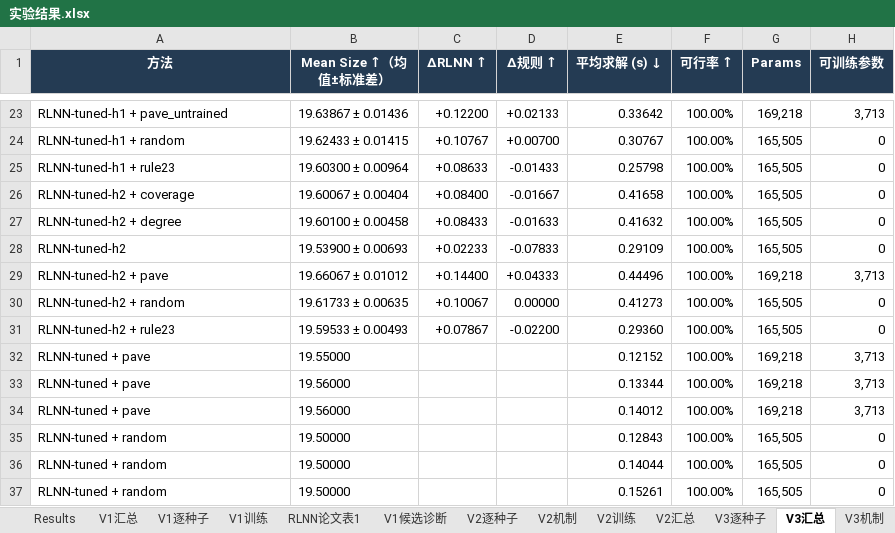
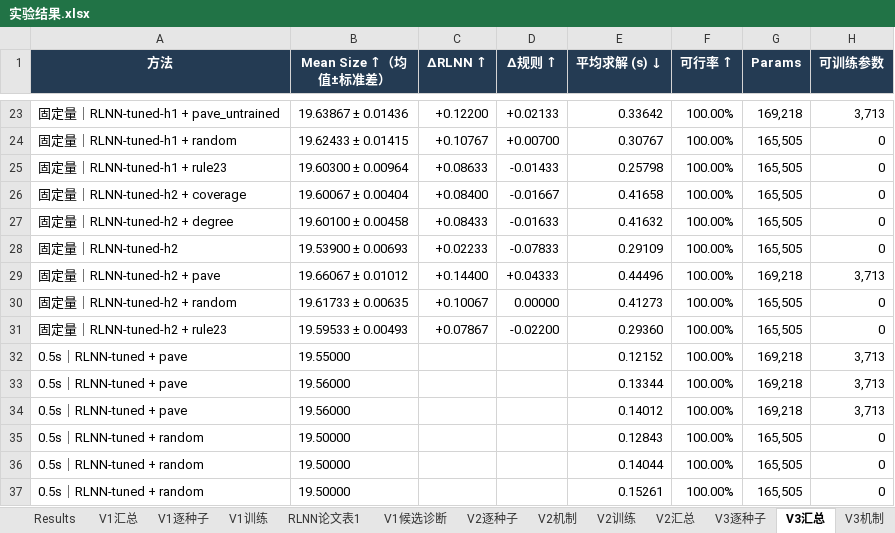
Before and after one commit to YuqiWang-code/RLNN_lab, an Excel workbook: docs/实验结果.xlsx, sheet V3汇总, drawn as a sheet; only a part is shown, gaps mark what is left out; values as stored, in another font and other column widths than the file's, no borders; the diff covers the shown part only; the diff names each change by its address in the sheet, - before the commit and + after, or states it on an @@ line.

```diff
--- a/docs/实验结果.xlsx (sheet V3汇总)
+++ b/docs/实验结果.xlsx (sheet V3汇总)
-A23 (方法): RLNN-tuned-h1 + pave_untrained
+A23 (方法): 固定量｜RLNN-tuned-h1 + pave_untrained
-A24 (方法): RLNN-tuned-h1 + random
+A24 (方法): 固定量｜RLNN-tuned-h1 + random
-A25 (方法): RLNN-tuned-h1 + rule23
+A25 (方法): 固定量｜RLNN-tuned-h1 + rule23
-A26 (方法): RLNN-tuned-h2 + coverage
+A26 (方法): 固定量｜RLNN-tuned-h2 + coverage
-A27 (方法): RLNN-tuned-h2 + degree
+A27 (方法): 固定量｜RLNN-tuned-h2 + degree
-A28 (方法): RLNN-tuned-h2
+A28 (方法): 固定量｜RLNN-tuned-h2
-A29 (方法): RLNN-tuned-h2 + pave
+A29 (方法): 固定量｜RLNN-tuned-h2 + pave
-A30 (方法): RLNN-tuned-h2 + random
+A30 (方法): 固定量｜RLNN-tuned-h2 + random
-A31 (方法): RLNN-tuned-h2 + rule23
+A31 (方法): 固定量｜RLNN-tuned-h2 + rule23
-A32:A34 (方法): RLNN-tuned + pave
+A32:A34 (方法): 0.5s｜RLNN-tuned + pave
-A35:A37 (方法): RLNN-tuned + random
+A35:A37 (方法): 0.5s｜RLNN-tuned + random
```
Also changed, not shown: 32 edited cells elsewhere in this sheet, sheet V3逐种子, sheet V3机制, formulas that keep their value, 7 other files.
